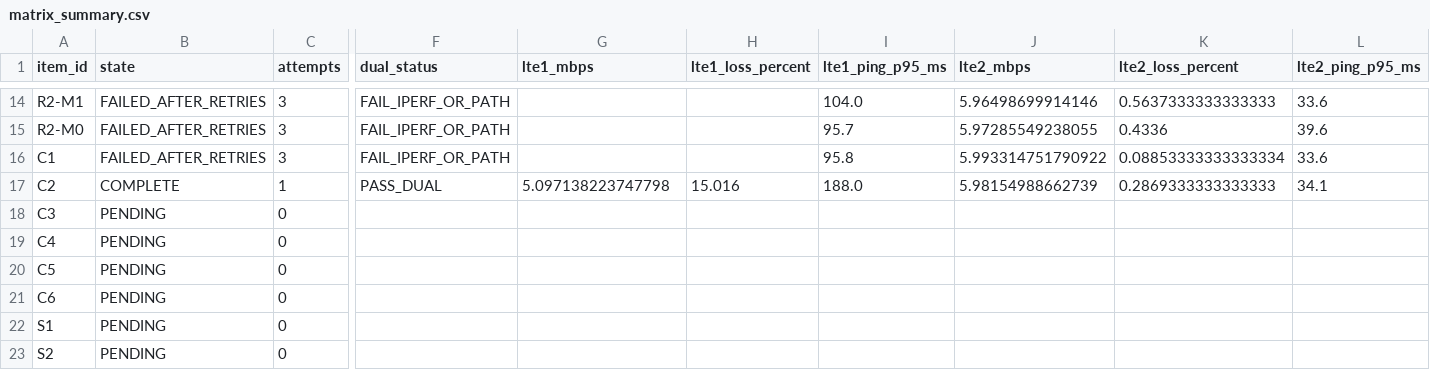
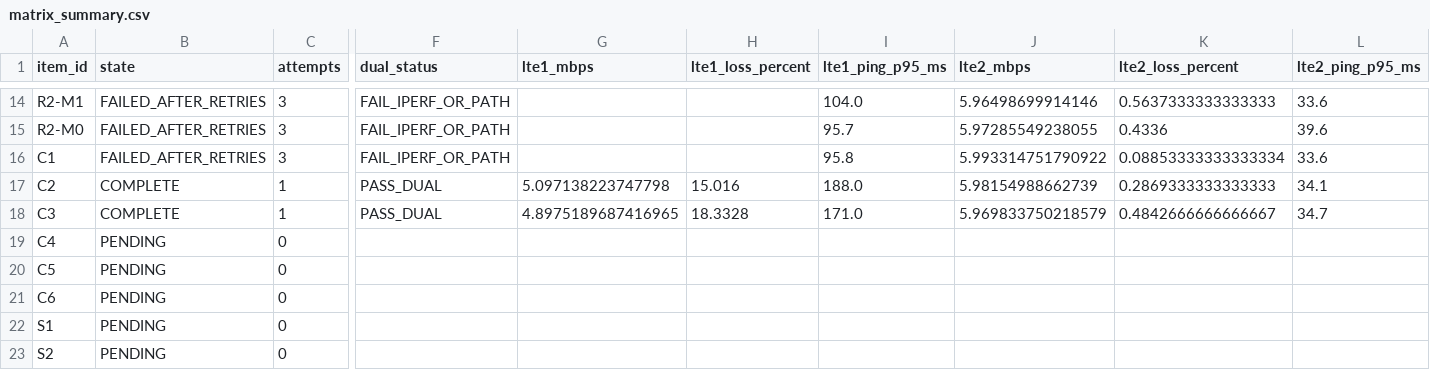
Before and after one commit to madisvorklaev/ltap-lte-testbench, a CSV file: results-public/mixed-lte6-matrix-7.24rc3/matrix_summary.csv, drawn as a sheet; only a part is shown, gaps mark what is left out; the diff names each change by its address in the sheet, - before the commit and + after, or states it on an @@ line.

Commit message:
mixed-lte6: complete C3

```diff
--- a/results-public/mixed-lte6-matrix-7.24rc3/matrix_summary.csv
+++ b/results-public/mixed-lte6-matrix-7.24rc3/matrix_summary.csv
-B18 (state): PENDING
+B18 (state): COMPLETE
-C18 (attempts): 0
+C18 (attempts): 1
-F18 (dual_status): (empty)
+F18 (dual_status): PASS_DUAL
-G18 (lte1_mbps): (empty)
+G18 (lte1_mbps): 4.8975189687416965
-H18 (lte1_loss_percent): (empty)
+H18 (lte1_loss_percent): 18.3328
-I18 (lte1_ping_p95_ms): (empty)
+I18 (lte1_ping_p95_ms): 171.0
-J18 (lte2_mbps): (empty)
+J18 (lte2_mbps): 5.969833750218579
-K18 (lte2_loss_percent): (empty)
+K18 (lte2_loss_percent): 0.4842666666666667
-L18 (lte2_ping_p95_ms): (empty)
+L18 (lte2_ping_p95_ms): 34.7
```
Also changed, not shown: 14 other files.
